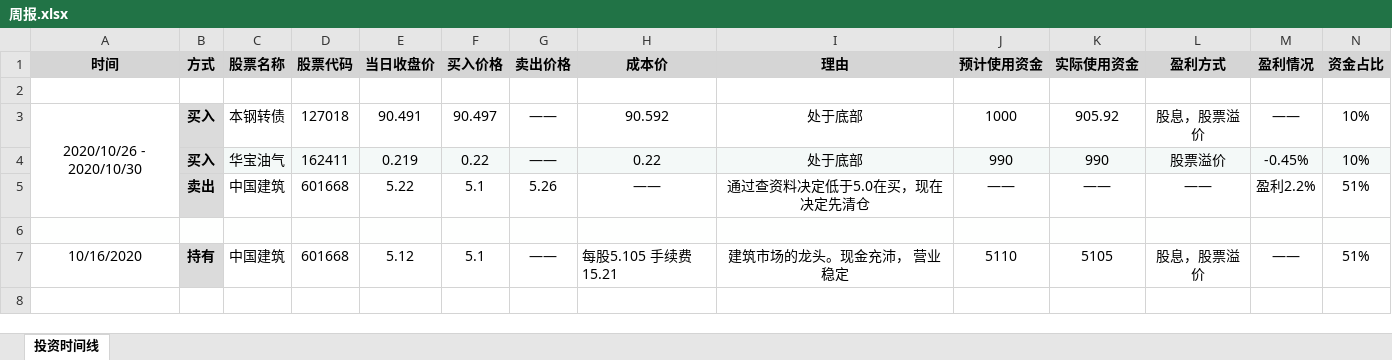
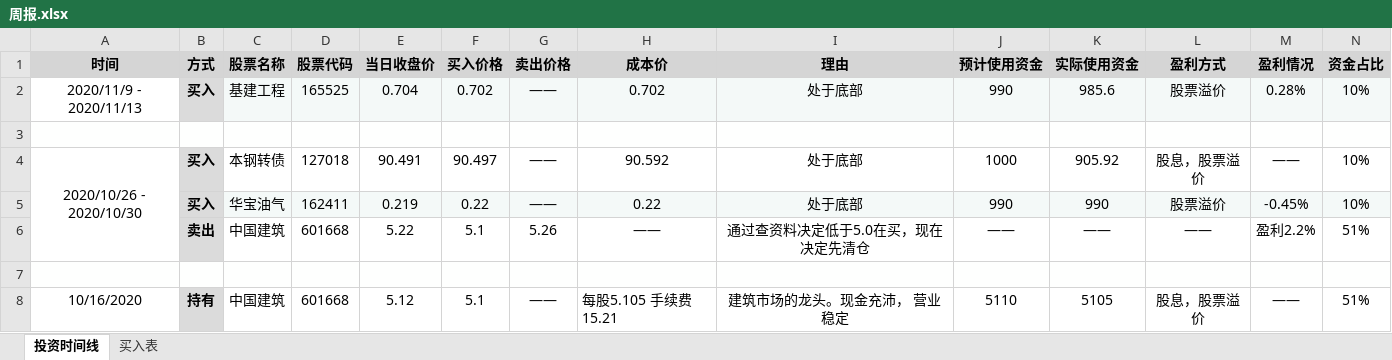
Before and after one commit to Guochao4028/Stock-Notes, an Excel workbook: 周报.xlsx, sheet 投资时间线, drawn as a sheet; only a part is shown; values as stored, in another font and other column widths than the file's, no borders; addresses are those after the commit; rows hold the shown columns only; the diff covers the shown part only; the diff names each change by its address in the sheet, - before the commit and + after, or states it on an @@ line.

```diff
--- a/周报.xlsx (sheet 投资时间线)
+++ b/周报.xlsx (sheet 投资时间线)
+sheet tab: 买入表
+row 2: 2020/11/9 - 2020/11/13 | 买入 | 基建工程 | 165525 | 0.704 | 0.702 | —— | 0.702 | 处于底部 | 990 | 985.6 | 股票溢价 | 0.28% | 10%
-A3:N3 fill: none
+A3:N3 fill: #FEFFFE
```
Also changed, not shown: cell formats elsewhere in this sheet.
